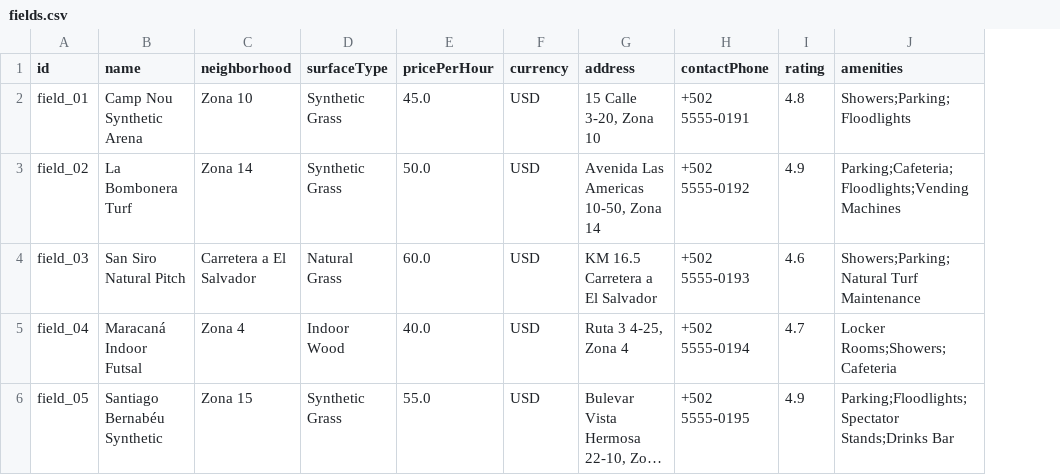
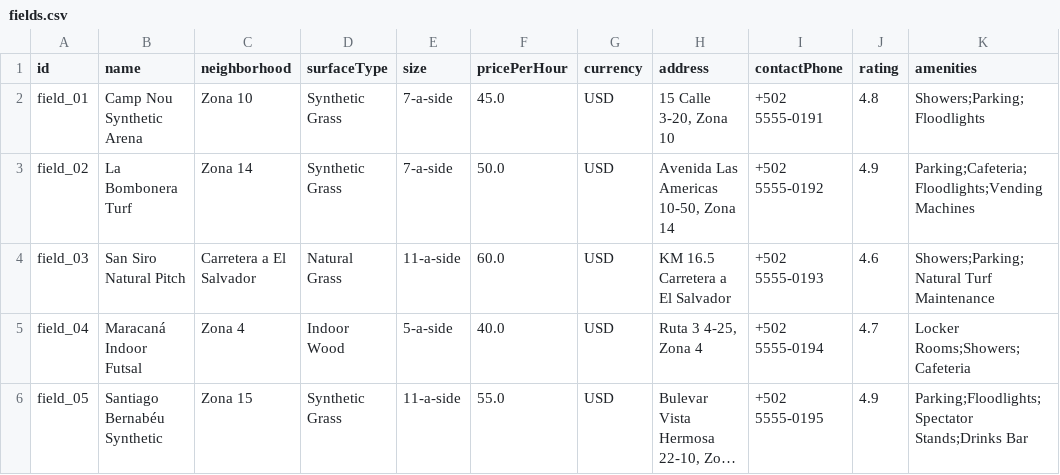
Before and after one commit to jatitoam/CanchaYa, a CSV file: data/fields.csv, drawn as a sheet; long unchanged cells end in …; the diff names each change by its address in the sheet, - before the commit and + after, or states it on an @@ line.

```diff
--- a/data/fields.csv
+++ b/data/fields.csv
+column E (size), rows 2-6: 7-a-side | 7-a-side | 11-a-side | 5-a-side | 11-a-side
```
Also changed, not shown: 7 other files.
